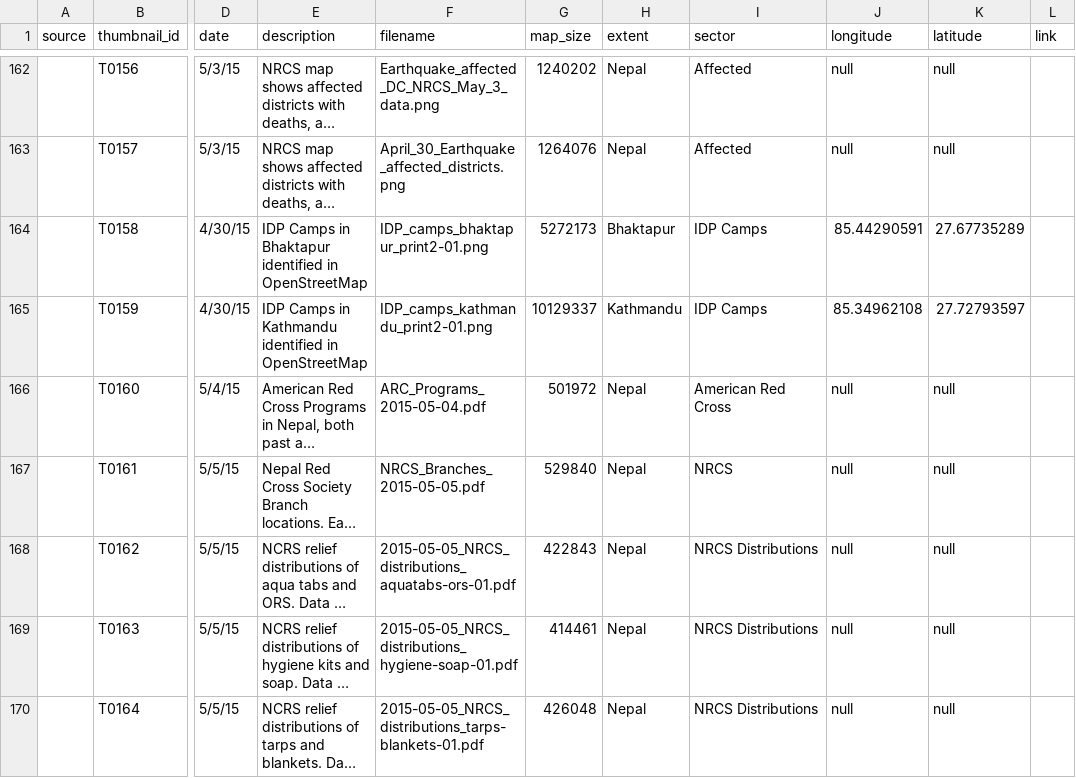
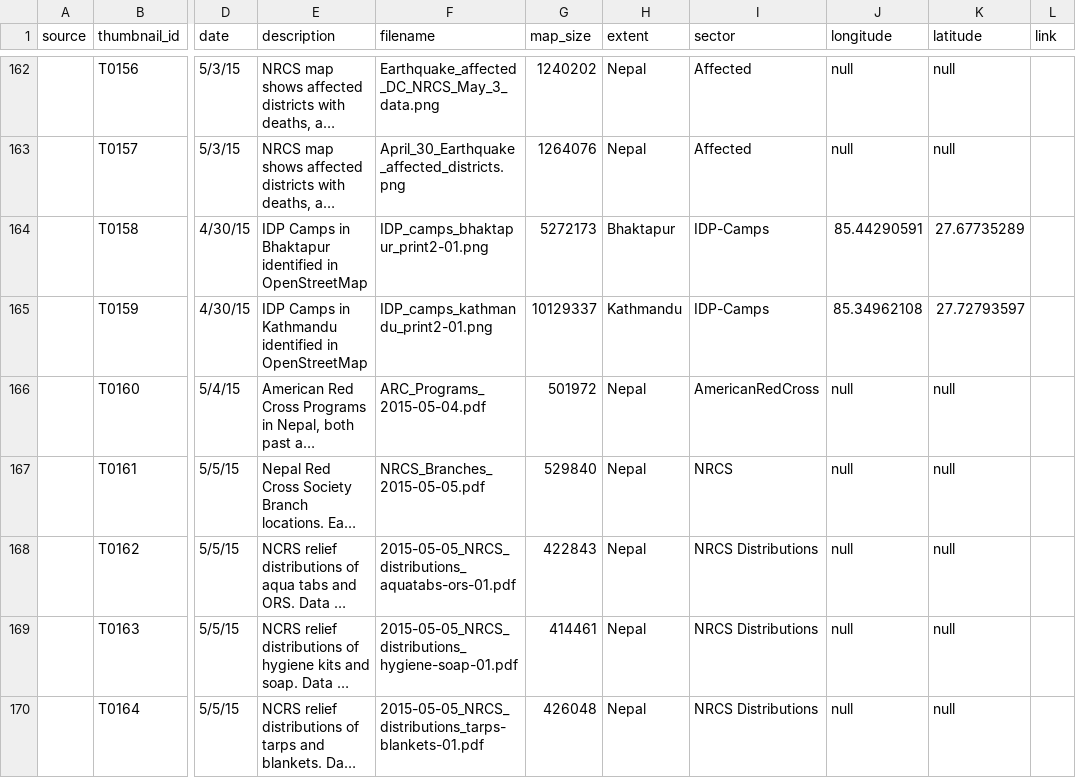
Before and after one commit to AmericanRedCross/nepal-maps, a CSV file: data/nepal-maps.csv, drawn as a sheet; only a part is shown, gaps mark what is left out; long unchanged cells end in …; the diff covers the shown part only; the diff names each change by its address in the sheet, - before the commit and + after, or states it on an @@ line.

```diff
--- a/data/nepal-maps.csv
+++ b/data/nepal-maps.csv
-I164:I165 (sector): IDP Camps
+I164:I165 (sector): IDP-Camps
-I166 (sector): American Red Cross
+I166 (sector): AmericanRedCross
```
Also changed, not shown: 3 added rows and 1 edited cell elsewhere in this file, 3 other files.
